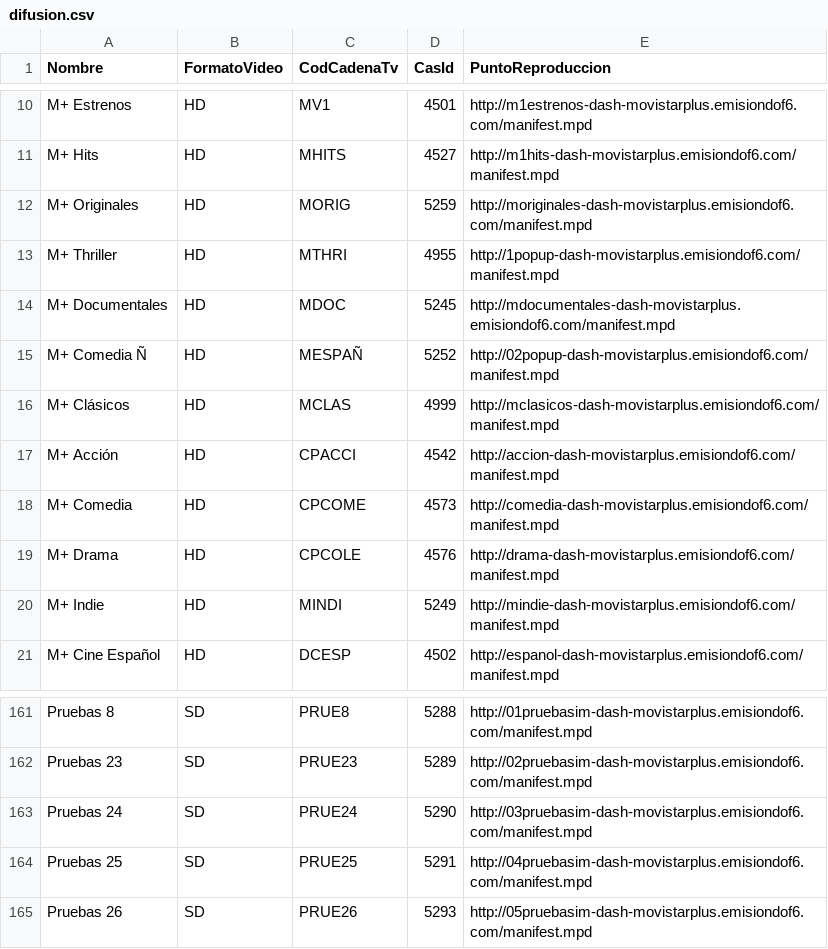
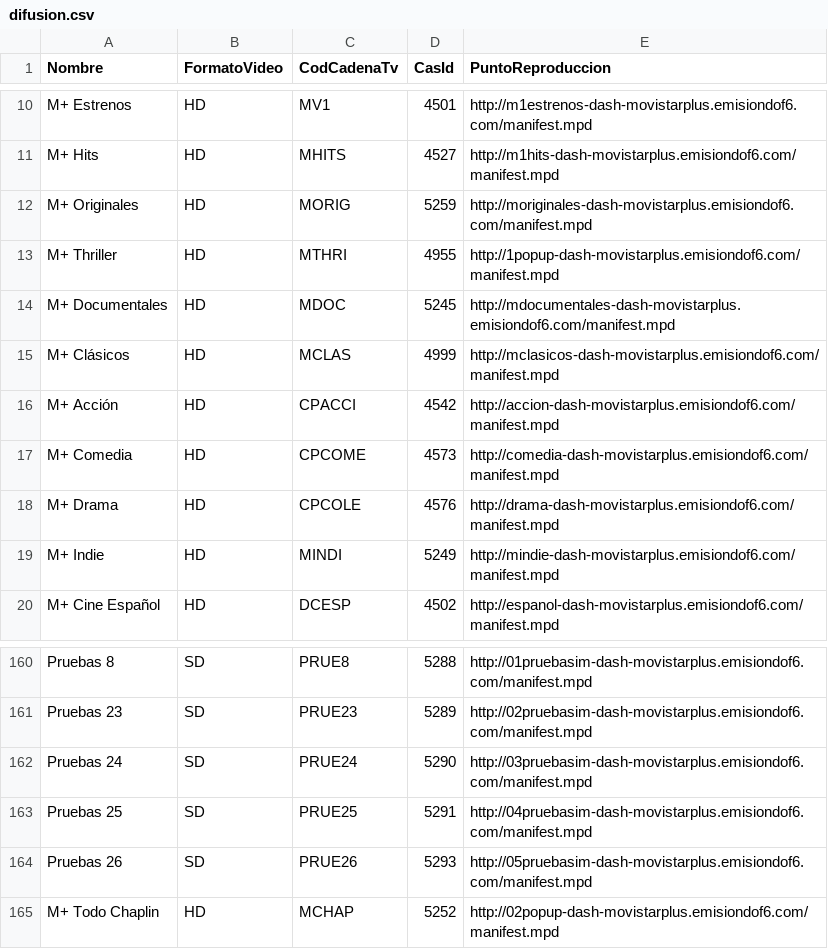
Before and after one commit to alicatesTEAM/Mfeed, a CSV file: difusion.csv, drawn as a sheet; only a part is shown, gaps mark what is left out.

```diff
--- a/difusion.csv
+++ b/difusion.csv
@@ -14,3 +14,2 @@ M+ Thriller,HD,MTHRI,4955,http://1popup-dash-movistarplus.emisiondof6.com/manife
 M+ Documentales,HD,MDOC,5245,http://mdocumentales-dash-movistarplus.emisiondof6.com/manifest.mpd
-M+ Comedia Ñ,HD,MESPAÑ,5252,http://02popup-dash-movistarplus.emisiondof6.com/manifest.mpd
 M+ Clásicos,HD,MCLAS,4999,http://mclasicos-dash-movistarplus.emisiondof6.com/manifest.mpd
@@ -165 +164,2 @@ Pruebas 25,SD,PRUE25,5291,http://04pruebasim-dash-movistarplus.emisiondof6.com/m
 Pruebas 26,SD,PRUE26,5293,http://05pruebasim-dash-movistarplus.emisiondof6.com/manifest.mpd
+M+ Todo Chaplin,HD,MCHAP,5252,http://02popup-dash-movistarplus.emisiondof6.com/manifest.mpd
```
Also changed, not shown: ott.csv.
